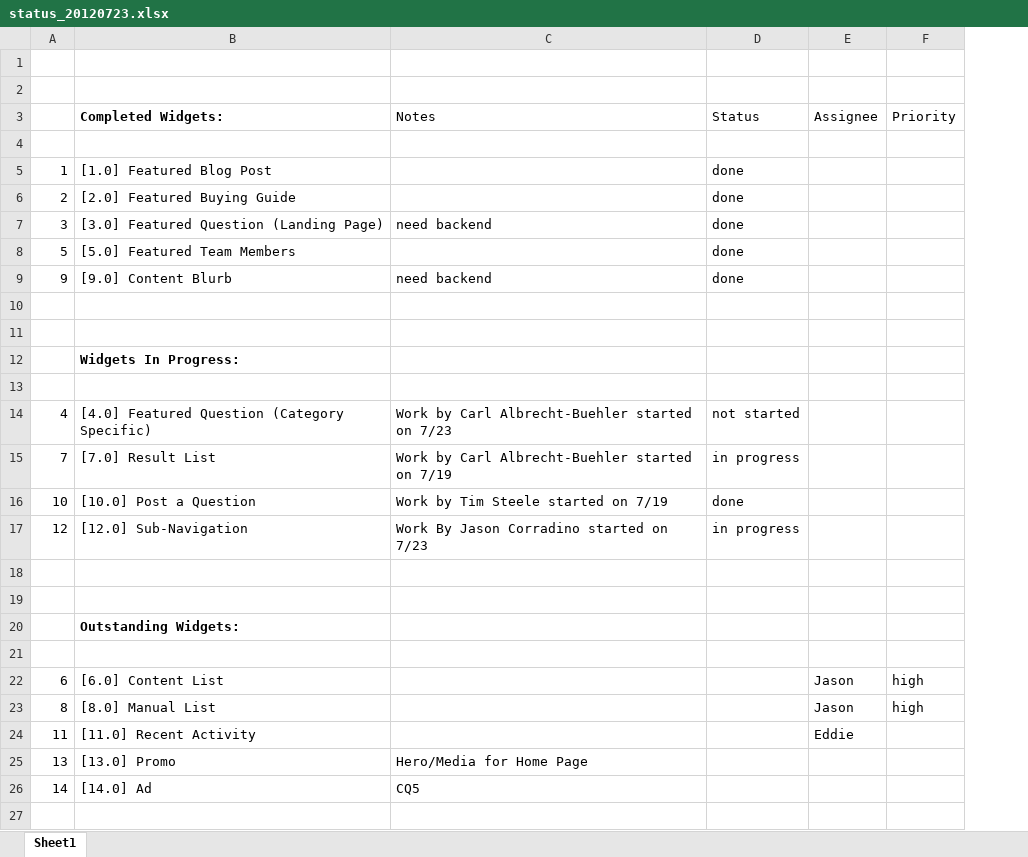
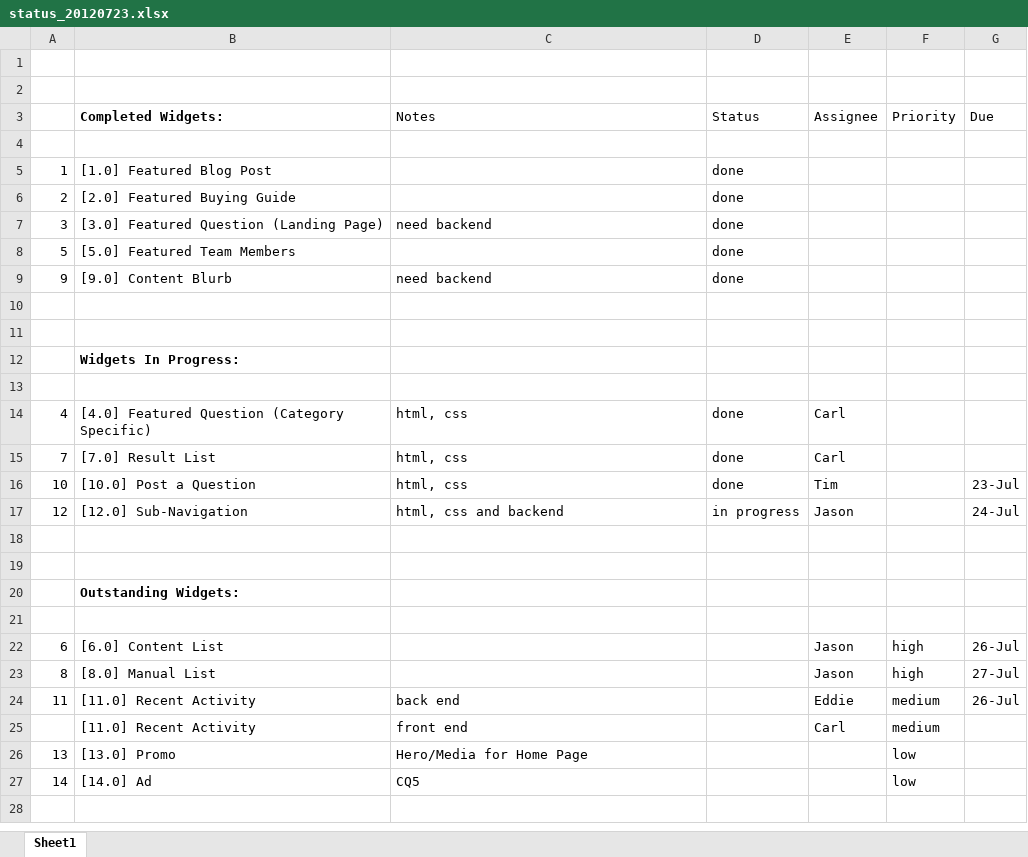
Before and after one commit to starbunks/ilikebeer, an Excel workbook: status_20120723.xlsx, sheet Sheet1, drawn as a sheet; only a part is shown; values as stored, in another font and other column widths than the file's, no borders; addresses are those after the commit; the diff covers the shown part only; the diff names each change by its address in the sheet, - before the commit and + after, or states it on an @@ line.

Commit message:
/ ‘status_20120723.xlsx’

```diff
--- a/status_20120723.xlsx (sheet Sheet1)
+++ b/status_20120723.xlsx (sheet Sheet1)
+column G (Due), rows 16-24: 23-Jul | 24-Jul |  |  |  |  | 26-Jul | 27-Jul | 26-Jul
-C14 (Notes): Work by Carl Albrecht-Buehler started on 7/23
+C14 (Notes): html, css
-D14 (Status): not started
+D14 (Status): done
-E14:E15 (Assignee): (empty)
+E14:E15 (Assignee): Carl
-C15 (Notes): Work by Carl Albrecht-Buehler started on 7/19
+C15 (Notes): html, css
-D15 (Status): in progress
+D15 (Status): done
-C16 (Notes): Work by Tim Steele started on 7/19
+C16 (Notes): html, css
-E16 (Assignee): (empty)
+E16 (Assignee): Tim
-C17 (Notes): Work By Jason Corradino started on 7/23
+C17 (Notes): html, css and backend
-E17 (Assignee): (empty)
+E17 (Assignee): Jason
-C24 (Notes): (empty)
+C24 (Notes): back end
-F24 (Priority): (empty)
+F24 (Priority): medium
+row 25:  | [11.0] Recent Activity | front end |  | Carl | medium
-F26:F27 (Priority): (empty)
+F26:F27 (Priority): low
```
Also changed, not shown: 3 removed rows, 22 edited cells and cell formats elsewhere in this sheet.
